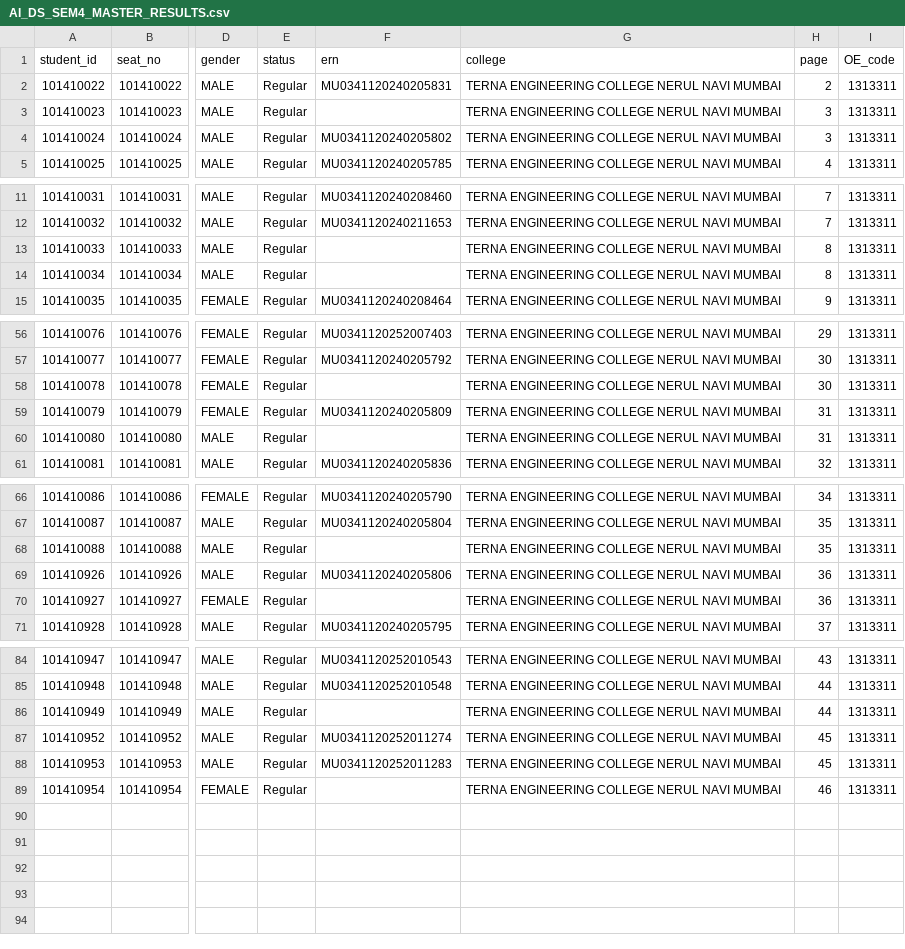
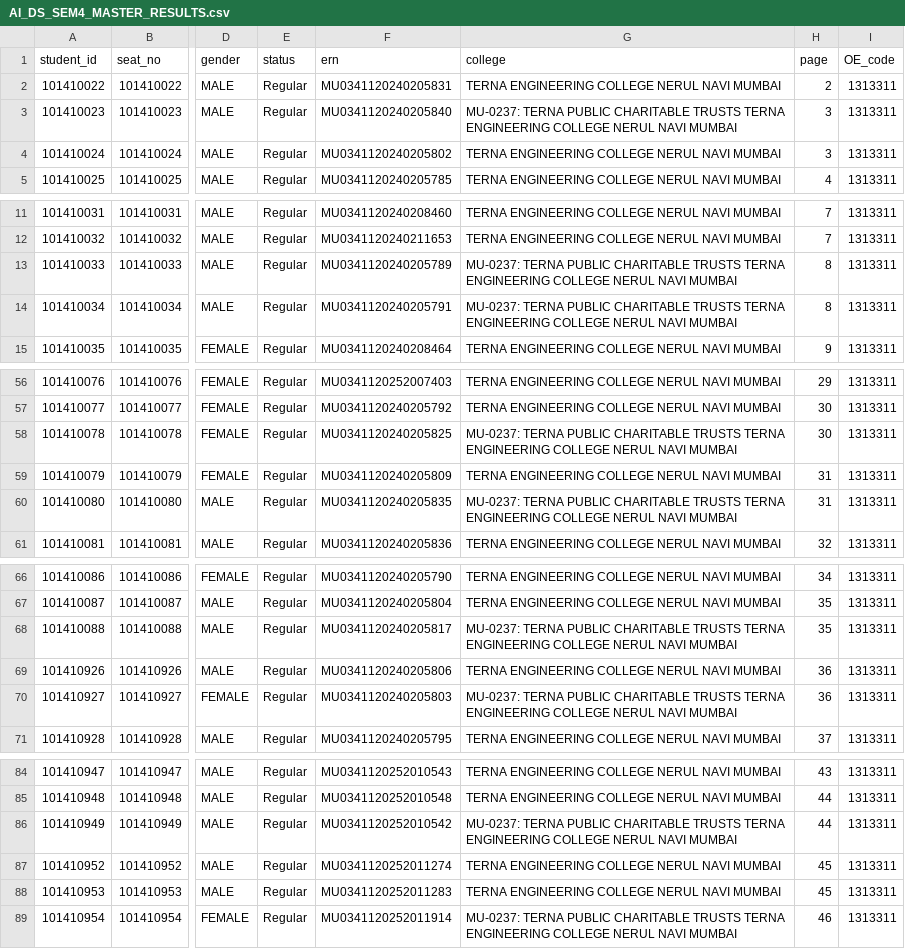
Before and after one commit to shivambandekar2526-png/result-analysis-aids-iv, a CSV file: AI_DS_SEM4_MASTER_RESULTS.csv, drawn as a sheet; only a part is shown, gaps mark what is left out; the diff covers the shown part only; the diff names each change by its address in the sheet, - before the commit and + after, or states it on an @@ line.

```diff
--- a/AI_DS_SEM4_MASTER_RESULTS.csv
+++ b/AI_DS_SEM4_MASTER_RESULTS.csv
-F3 (ern): (empty)
+F3 (ern): MU0341120240205840
-G3 (college): TERNA ENGINEERING…
+G3 (college): MU-0237: TERNA PUBLIC CHARITABLE TRUSTS TERNA ENGINEERING…
-F13 (ern): (empty)
+F13 (ern): MU0341120240205789
-G13:G14 (college): TERNA ENGINEERING…
+G13:G14 (college): MU-0237: TERNA PUBLIC CHARITABLE TRUSTS TERNA ENGINEERING…
-F14 (ern): (empty)
+F14 (ern): MU0341120240205791
-F58 (ern): (empty)
+F58 (ern): MU0341120240205825
-G58 (college): TERNA ENGINEERING…
+G58 (college): MU-0237: TERNA PUBLIC CHARITABLE TRUSTS TERNA ENGINEERING…
-F60 (ern): (empty)
+F60 (ern): MU0341120240205835
-G60 (college): TERNA ENGINEERING…
+G60 (college): MU-0237: TERNA PUBLIC CHARITABLE TRUSTS TERNA ENGINEERING…
-F68 (ern): (empty)
+F68 (ern): MU0341120240205817
-G68 (college): TERNA ENGINEERING…
+G68 (college): MU-0237: TERNA PUBLIC CHARITABLE TRUSTS TERNA ENGINEERING…
-F70 (ern): (empty)
+F70 (ern): MU0341120240205803
-G70 (college): TERNA ENGINEERING…
+G70 (college): MU-0237: TERNA PUBLIC CHARITABLE TRUSTS TERNA ENGINEERING…
-F86 (ern): (empty)
+F86 (ern): MU0341120252010542
-G86 (college): TERNA ENGINEERING…
+G86 (college): MU-0237: TERNA PUBLIC CHARITABLE TRUSTS TERNA ENGINEERING…
-F89 (ern): (empty)
+F89 (ern): MU0341120252011914
-G89 (college): TERNA ENGINEERING…
+G89 (college): MU-0237: TERNA PUBLIC CHARITABLE TRUSTS TERNA ENGINEERING…
```
Also changed, not shown: 22 edited cells elsewhere in this file, 36 other files.
